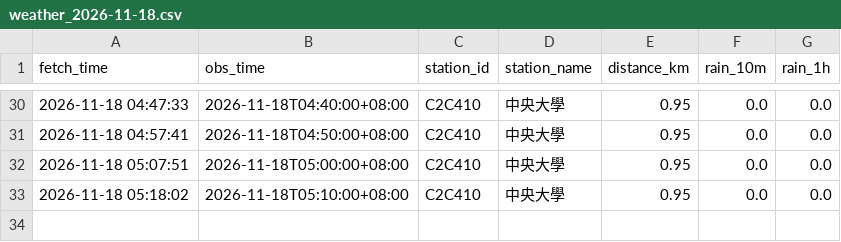
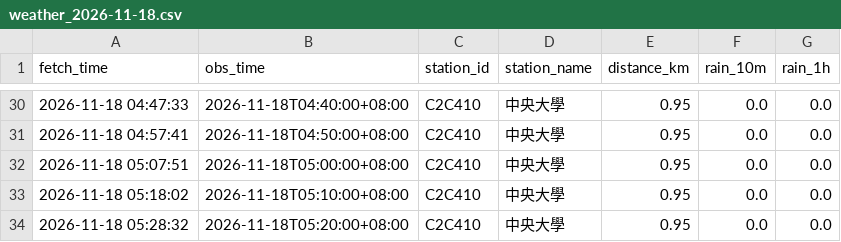
Before and after one commit to MingWei174/ncu-youbike, a CSV file: data/weather_2026-11-18.csv, drawn as a sheet; only a part is shown, gaps mark what is left out; the diff names each change by its address in the sheet, - before the commit and + after, or states it on an @@ line.

```diff
--- a/data/weather_2026-11-18.csv
+++ b/data/weather_2026-11-18.csv
+row 34: 2026-11-18 05:28:32 | 2026-11-18T05:20:00+08:00 | C2C410 | 中央大學 | 0.95 | 0.0 | 0.0
```
Also changed, not shown: 1 other file.
